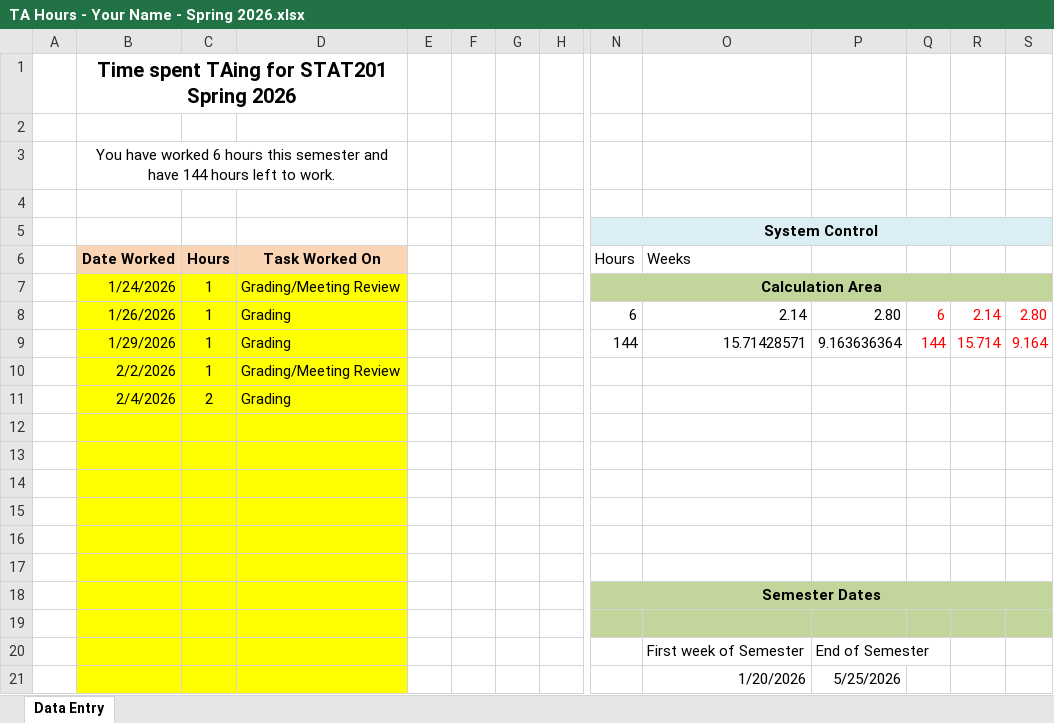
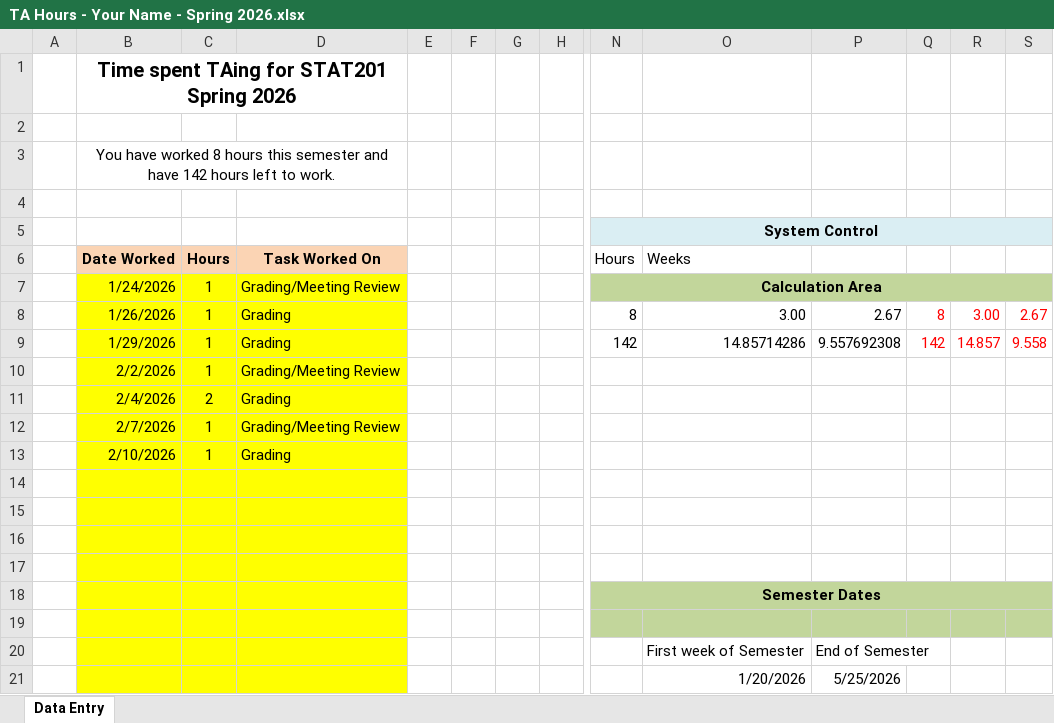
Before and after one commit to dmullalyutk/Spring-Semester-, an Excel workbook: TA/TA Hours - Your Name - Spring 2026.xlsx, sheet Data Entry, drawn as a sheet; only a part is shown, gaps mark what is left out; values as stored, in another font and other column widths than the file's, no borders; removed rows and columns are numbered as before the commit, all else as after; rows hold the shown columns only; the diff names each change by its address in the sheet, - before the commit and + after, or states it on an @@ line.

```diff
--- a/TA/TA Hours - Your Name - Spring 2026.xlsx (sheet Data Entry)
+++ b/TA/TA Hours - Your Name - Spring 2026.xlsx (sheet Data Entry)
-B3 (Date Worked): …have worked 6 hours this semester and have 144 hours left…
+B3 (Date Worked): …have worked 8 hours this semester and have 142 hours left…
-row 8:  | 1/26/2026 | 1 | Grading |  |  |  |  | 6 | 2.14 | 2.80 | 6 | 2.14 | 2.80
-row 9:  | 1/29/2026 | 1 | Grading |  |  |  |  | 144 | 15.71428571 | 9.163636364 | 144 | 15.714 | 9.164
+row 8:  | 1/26/2026 | 1 | Grading |  |  |  |  | 8 | 3.00 | 2.67 | 8 | 3.00 | 2.67
+row 9:  | 1/29/2026 | 1 | Grading |  |  |  |  | 142 | 14.85714286 | 9.557692308 | 142 | 14.857 | 9.558
-row 12: (empty)
+row 12:  | 2/7/2026 | 1 | Grading/Meeting Review
-row 13: (empty)
+row 13:  | 2/10/2026 | 1 | Grading
```
Also changed, not shown: 1 other file.
